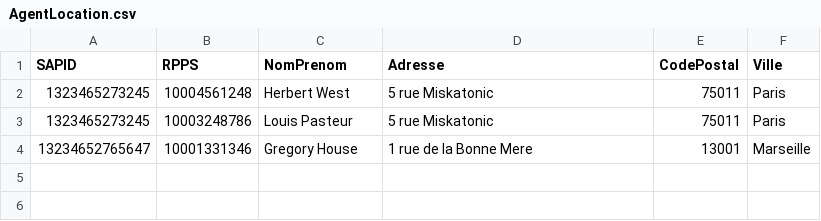
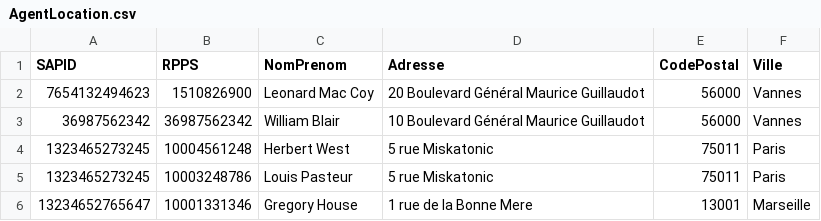
Before and after one commit to gabrieldausque/canopee, a CSV file: CanopeeAgent/AgentLocation.csv, drawn as a sheet.

Commit message:
Update AgentLocation.csv to add two other doctor

```diff
--- a/CanopeeAgent/AgentLocation.csv
+++ b/CanopeeAgent/AgentLocation.csv
@@ -1,2 +1,4 @@
 SAPID;RPPS;NomPrenom;Adresse;CodePostal;Ville;
+7654132494623;1510826900;Leonard Mac Coy;20 Boulevard Général Maurice Guillaudot;56000;Vannes;
+36987562342;36987562342;William Blair;10 Boulevard Général Maurice Guillaudot;56000;Vannes;
 1323465273245;10004561248;Herbert West;5 rue Miskatonic;75011;Paris;
```
